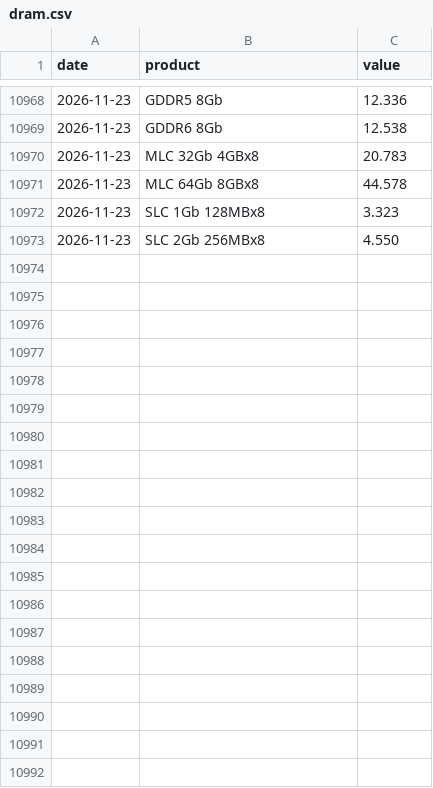
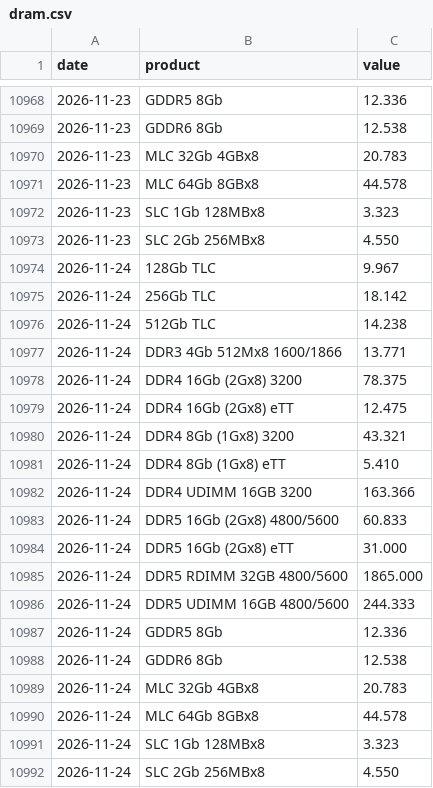
Before and after one commit to hyunjafan-creator/commodity_dashboard, a CSV file: data/dram.csv, drawn as a sheet; only a part is shown, gaps mark what is left out.

```diff
--- a/data/dram.csv
+++ b/data/dram.csv
@@ -10973 +10973,20 @@ date,product,value
 2026-11-23,SLC 2Gb 256MBx8,4.550
+2026-11-24,128Gb TLC,9.967
+2026-11-24,256Gb TLC,18.142
+2026-11-24,512Gb TLC,14.238
+2026-11-24,DDR3 4Gb 512Mx8 1600/1866,13.771
+2026-11-24,DDR4 16Gb (2Gx8) 3200,78.375
+2026-11-24,DDR4 16Gb (2Gx8) eTT,12.475
+2026-11-24,DDR4 8Gb (1Gx8) 3200,43.321
+2026-11-24,DDR4 8Gb (1Gx8) eTT,5.410
+2026-11-24,DDR4 UDIMM 16GB 3200,163.366
+2026-11-24,DDR5 16Gb (2Gx8) 4800/5600,60.833
+2026-11-24,DDR5 16Gb (2Gx8) eTT,31.000
+2026-11-24,DDR5 RDIMM 32GB 4800/5600,1865.000
+2026-11-24,DDR5 UDIMM 16GB 4800/5600,244.333
+2026-11-24,GDDR5 8Gb,12.336
+2026-11-24,GDDR6 8Gb,12.538
+2026-11-24,MLC 32Gb 4GBx8,20.783
+2026-11-24,MLC 64Gb 8GBx8,44.578
+2026-11-24,SLC 1Gb 128MBx8,3.323
+2026-11-24,SLC 2Gb 256MBx8,4.550
```
Also changed, not shown: data/ad0.csv, data/br0.csv, 28 other files.
